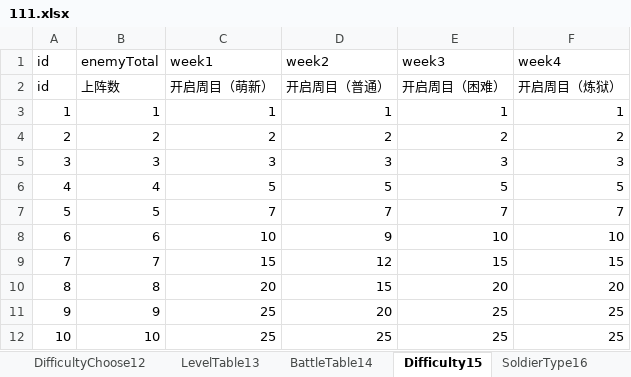
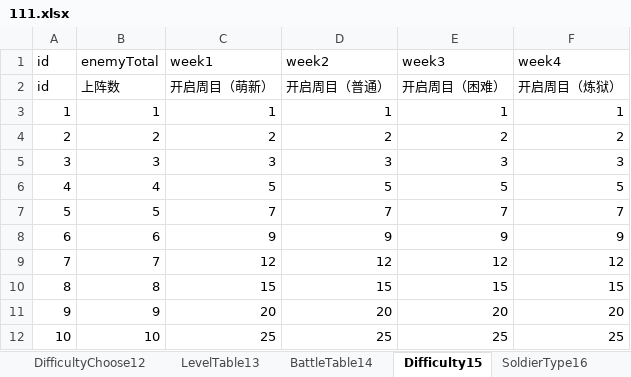
Before and after one commit to MiYanLiang/GameCommon, an Excel workbook: Conversion/AutoChangeJson/datasrc/111.xlsx, sheet Difficulty15, drawn as a sheet; values as stored, in another font and other column widths than the file's, no borders; the diff names each change by its address in the sheet, - before the commit and + after, or states it on an @@ line.

```diff
--- a/Conversion/AutoChangeJson/datasrc/111.xlsx (sheet Difficulty15)
+++ b/Conversion/AutoChangeJson/datasrc/111.xlsx (sheet Difficulty15)
-C8 (week1): 10
+C8 (week1): 9
-E8 (week3): 10
+E8 (week3): 9
-F8 (week4): 10
+F8 (week4): 9
-C9 (week1): 15
+C9 (week1): 12
-E9 (week3): 15
+E9 (week3): 12
-F9 (week4): 15
+F9 (week4): 12
-C10 (week1): 20
+C10 (week1): 15
-E10 (week3): 20
+E10 (week3): 15
-F10 (week4): 20
+F10 (week4): 15
-C11 (week1): 25
+C11 (week1): 20
-E11 (week3): 25
+E11 (week3): 20
-F11 (week4): 25
+F11 (week4): 20
```
Also changed, not shown: 33 other files.
